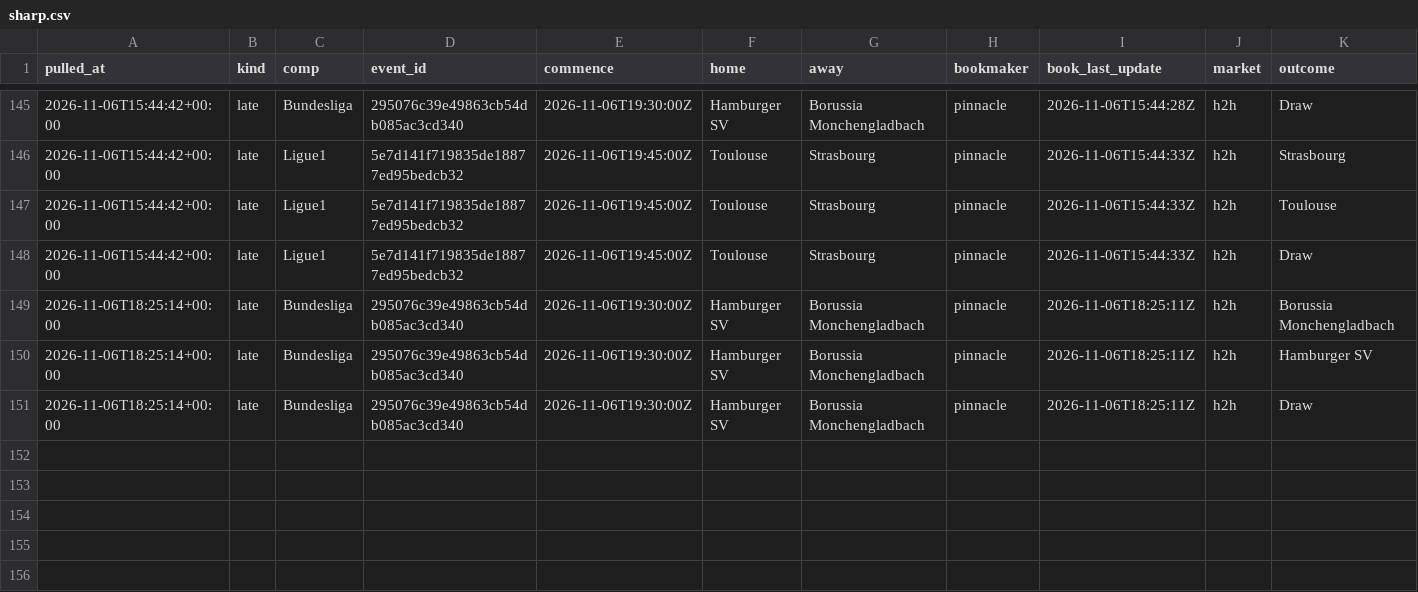
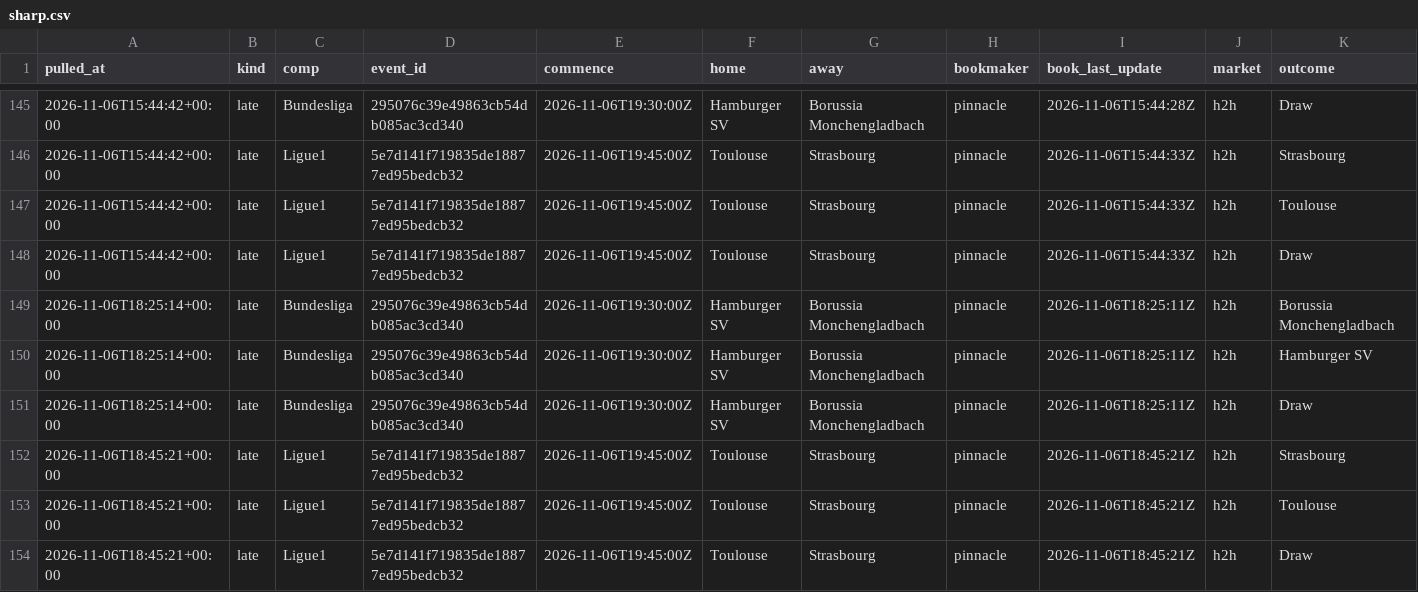
Before and after one commit to alcadiomontes03/match-engine-odds, a CSV file: data/odds/sharp.csv, drawn as a sheet; only a part is shown, gaps mark what is left out; rows hold the shown columns only; the diff names each change by its address in the sheet, - before the commit and + after, or states it on an @@ line.

```diff
--- a/data/odds/sharp.csv
+++ b/data/odds/sharp.csv
+row 152: 2026-11-06T18:45:21+00:00 | late | Ligue1 | 5e7d141f719835de18877ed95bedcb32 | 2026-11-06T19:45:00Z | Toulouse | Strasbourg | pinnacle | 2026-11-06T18:45:21Z | h2h | Strasbourg
+row 153: 2026-11-06T18:45:21+00:00 | late | Ligue1 | 5e7d141f719835de18877ed95bedcb32 | 2026-11-06T19:45:00Z | Toulouse | Strasbourg | pinnacle | 2026-11-06T18:45:21Z | h2h | Toulouse
+row 154: 2026-11-06T18:45:21+00:00 | late | Ligue1 | 5e7d141f719835de18877ed95bedcb32 | 2026-11-06T19:45:00Z | Toulouse | Strasbourg | pinnacle | 2026-11-06T18:45:21Z | h2h | Draw
```
Also changed, not shown: data/odds/quota.csv, data/odds/snapshots.csv, 4 other files.
